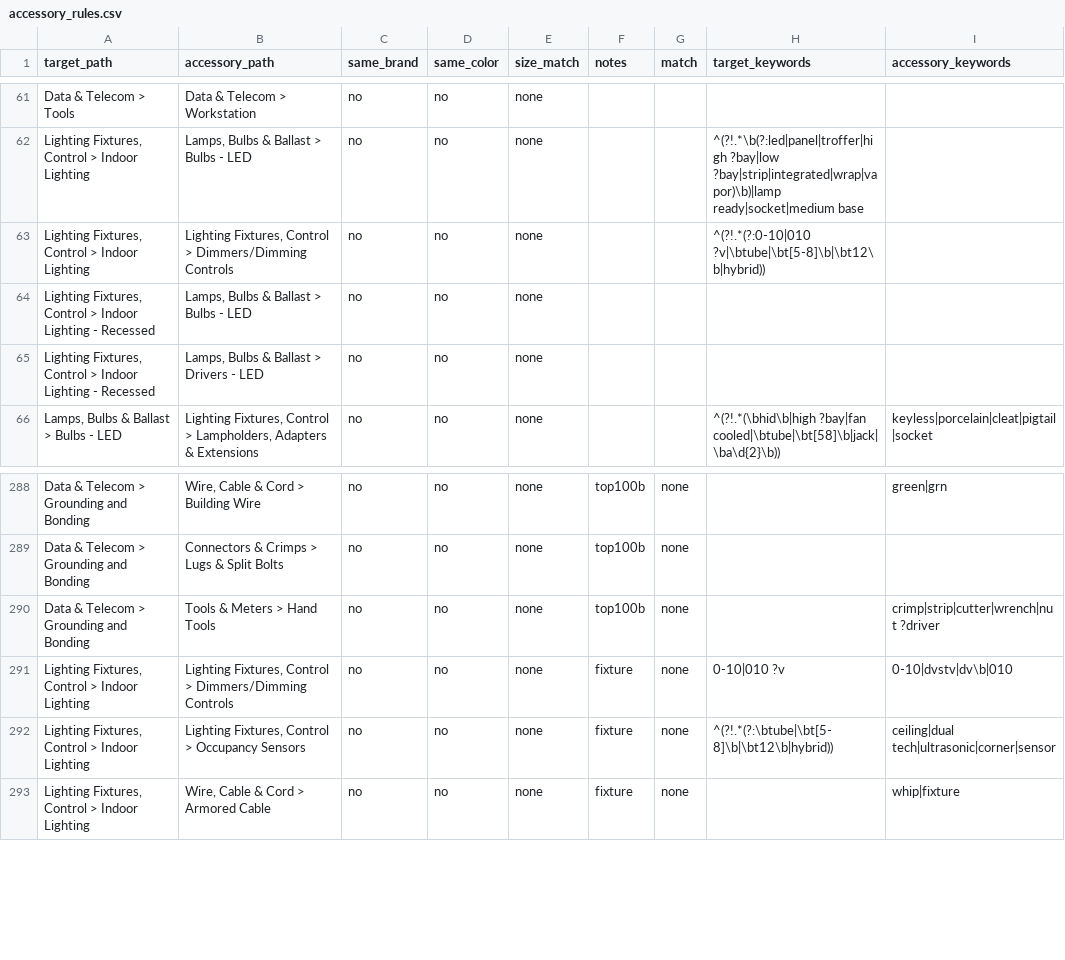
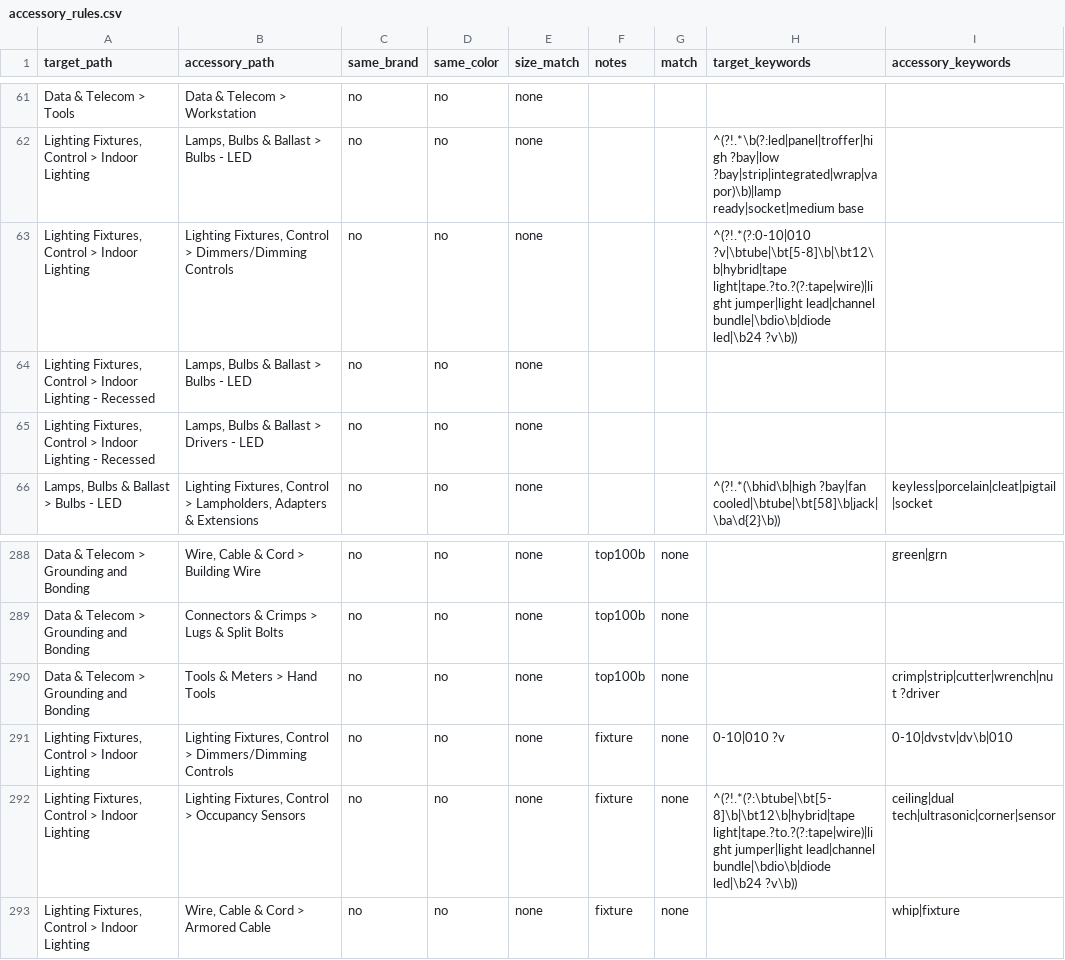
Before and after one commit to BlazerElectric/BLAZER.PROD, a CSV file: accessory_rules.csv, drawn as a sheet; only a part is shown, gaps mark what is left out; the diff covers the shown part only.

```diff
--- a/accessory_rules.csv
+++ b/accessory_rules.csv
@@ -62,3 +62,3 @@ Data & Telecom > Tools,Data & Telecom > Workstation,no,no,none,,,,
 "Lighting Fixtures, Control > Indoor Lighting","Lamps, Bulbs & Ballast > Bulbs - LED",no,no,none,,,^(?!.*\b(?:led|panel|troffer|high ?bay|low ?bay|strip|integrated|wrap|vapor)\b)|lamp ready|socket|medium base,
-"Lighting Fixtures, Control > Indoor Lighting","Lighting Fixtures, Control > Dimmers/Dimming Controls",no,no,none,,,^(?!.*(?:0-10|010 ?v|\btube|\bt[5-8]\b|\bt12\b|hybrid)),
+"Lighting Fixtures, Control > Indoor Lighting","Lighting Fixtures, Control > Dimmers/Dimming Controls",no,no,none,,,^(?!.*(?:0-10|010 ?v|\btube|\bt[5-8]\b|\bt12\b|hybrid|tape light|tape.?to.?(?:tape|wire)|light jumper|light lead|channel bundle|\bdio\b|diode led|\b24 ?v\b)),
 "Lighting Fixtures, Control > Indoor Lighting - Recessed","Lamps, Bulbs & Ballast > Bulbs - LED",no,no,none,,,,
@@ -291,3 +291,3 @@ Data & Telecom > Grounding and Bonding,Tools & Meters > Hand Tools,no,no,none,to
 "Lighting Fixtures, Control > Indoor Lighting","Lighting Fixtures, Control > Dimmers/Dimming Controls",no,no,none,fixture,none,0-10|010 ?v,0-10|dvstv|dv\b|010
-"Lighting Fixtures, Control > Indoor Lighting","Lighting Fixtures, Control > Occupancy Sensors",no,no,none,fixture,none,^(?!.*(?:\btube|\bt[5-8]\b|\bt12\b|hybrid)),ceiling|dual tech|ultrasonic|corner|sensor
+"Lighting Fixtures, Control > Indoor Lighting","Lighting Fixtures, Control > Occupancy Sensors",no,no,none,fixture,none,^(?!.*(?:\btube|\bt[5-8]\b|\bt12\b|hybrid|tape light|tape.?to.?(?:tape|wire)|light jumper|light lead|channel bundle|\bdio\b|diode led|\b24 ?v\b)),ceiling|dual tech|ultrasonic|corner|sensor
 "Lighting Fixtures, Control > Indoor Lighting","Wire, Cable & Cord > Armored Cable",no,no,none,fixture,none,,whip|fixture
```
Also changed, not shown: 41 added rows elsewhere in this file, product_accessories.csv, similar_products.csv, 4 other files.
